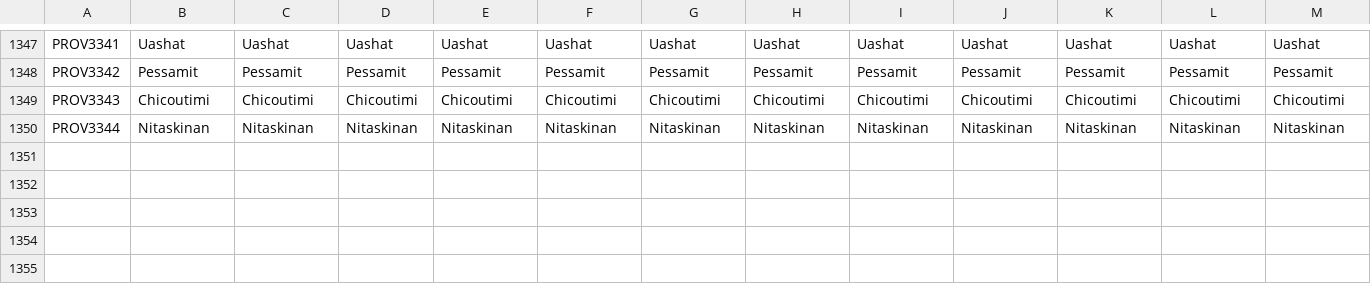
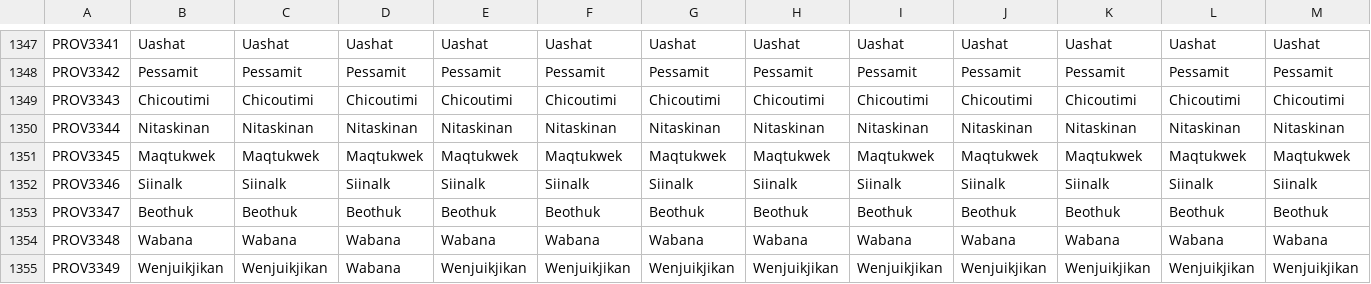
Before and after one commit to JFDCamara/Umbra-Spherae, a CSV file: Umbra_Spherae/localisation/0_US_provinces_pinyin.csv, drawn as a sheet; only a part is shown, gaps mark what is left out; rows hold the shown columns only; the diff names each change by its address in the sheet, - before the commit and + after, or states it on an @@ line.

```diff
--- a/Umbra_Spherae/localisation/0_US_provinces_pinyin.csv
+++ b/Umbra_Spherae/localisation/0_US_provinces_pinyin.csv
+row 1351: PROV3345 | Maqtukwek | Maqtukwek | Maqtukwek | Maqtukwek | Maqtukwek | Maqtukwek | Maqtukwek | Maqtukwek | Maqtukwek | Maqtukwek | Maqtukwek | Maqtukwek
+row 1352: PROV3346 | Siinalk | Siinalk | Siinalk | Siinalk | Siinalk | Siinalk | Siinalk | Siinalk | Siinalk | Siinalk | Siinalk | Siinalk
+row 1353: PROV3347 | Beothuk | Beothuk | Beothuk | Beothuk | Beothuk | Beothuk | Beothuk | Beothuk | Beothuk | Beothuk | Beothuk | Beothuk
+row 1354: PROV3348 | Wabana | Wabana | Wabana | Wabana | Wabana | Wabana | Wabana | Wabana | Wabana | Wabana | Wabana | Wabana
+row 1355: PROV3349 | Wenjuikjikan | Wenjuikjikan | Wabana | Wenjuikjikan | Wenjuikjikan | Wenjuikjikan | Wenjuikjikan | Wenjuikjikan | Wenjuikjikan | Wenjuikjikan | Wenjuikjikan | Wenjuikjikan
```
Also changed, not shown: Umbra_Spherae/map/definition.csv, 17 other files.
